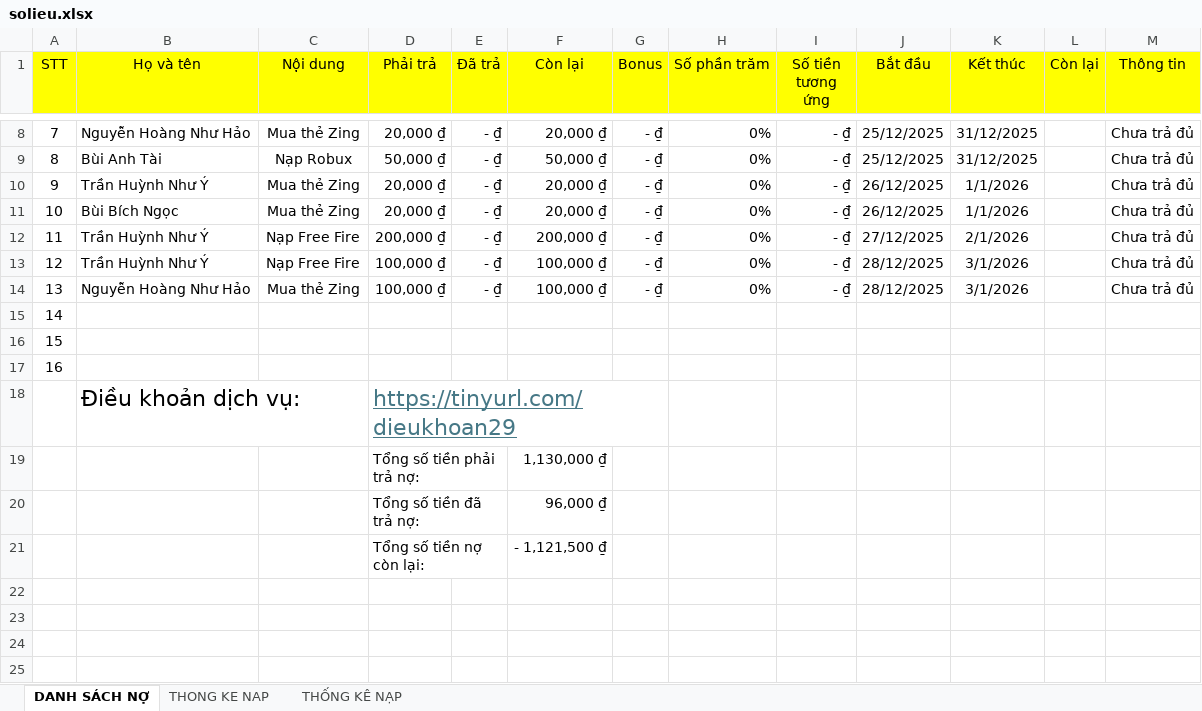
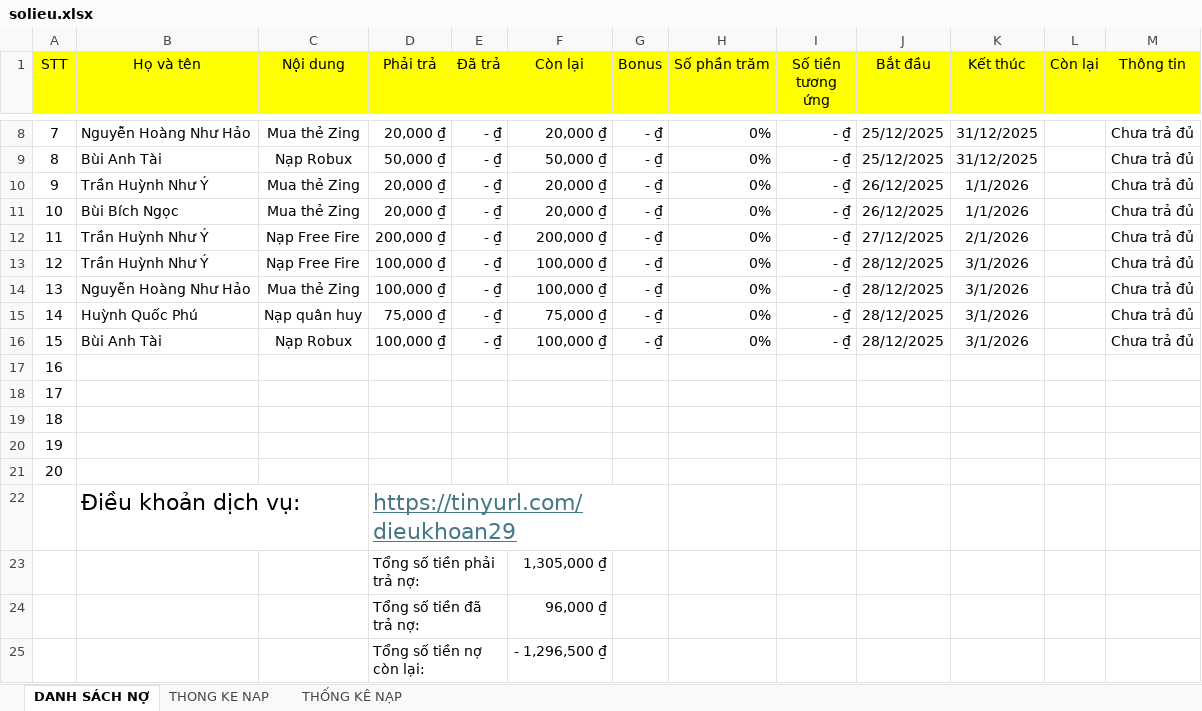
Before and after one commit to minhlong1707/so-no-master, an Excel workbook: solieu.xlsx, sheet DANH SÁCH NỢ, drawn as a sheet; only a part is shown, gaps mark what is left out; values as stored, in another font and other column widths than the file's, no borders; addresses are those after the commit; the diff names each change by its address in the sheet, - before the commit and + after, or states it on an @@ line.

Commit message:
Add files via upload

```diff
--- a/solieu.xlsx (sheet DANH SÁCH NỢ)
+++ b/solieu.xlsx (sheet DANH SÁCH NỢ)
+row 15: 14 | Huỳnh Quốc Phú | Nạp quân huy | 75,000 ₫ | - ₫ | 75,000 ₫ | - ₫ | 0% | - ₫ | 28/12/2025 | 3/1/2026 |  | Chưa trả đủ
+row 16: 15 | Bùi Anh Tài | Nạp Robux | 100,000 ₫ | - ₫ | 100,000 ₫ | - ₫ | 0% | - ₫ | 28/12/2025 | 3/1/2026 |  | Chưa trả đủ
+row 17: 16
+row 18: 17
@@ column A (STT) renumbered between rows 19 and 21 @@
-F23 (Còn lại): 1,130,000 ₫
+F23 (Còn lại): 1,305,000 ₫
-F25 (Còn lại): - 1,121,500 ₫
+F25 (Còn lại): - 1,296,500 ₫
```
Also changed, not shown: sheet THONG KE NAP, formulas that keep their value.
